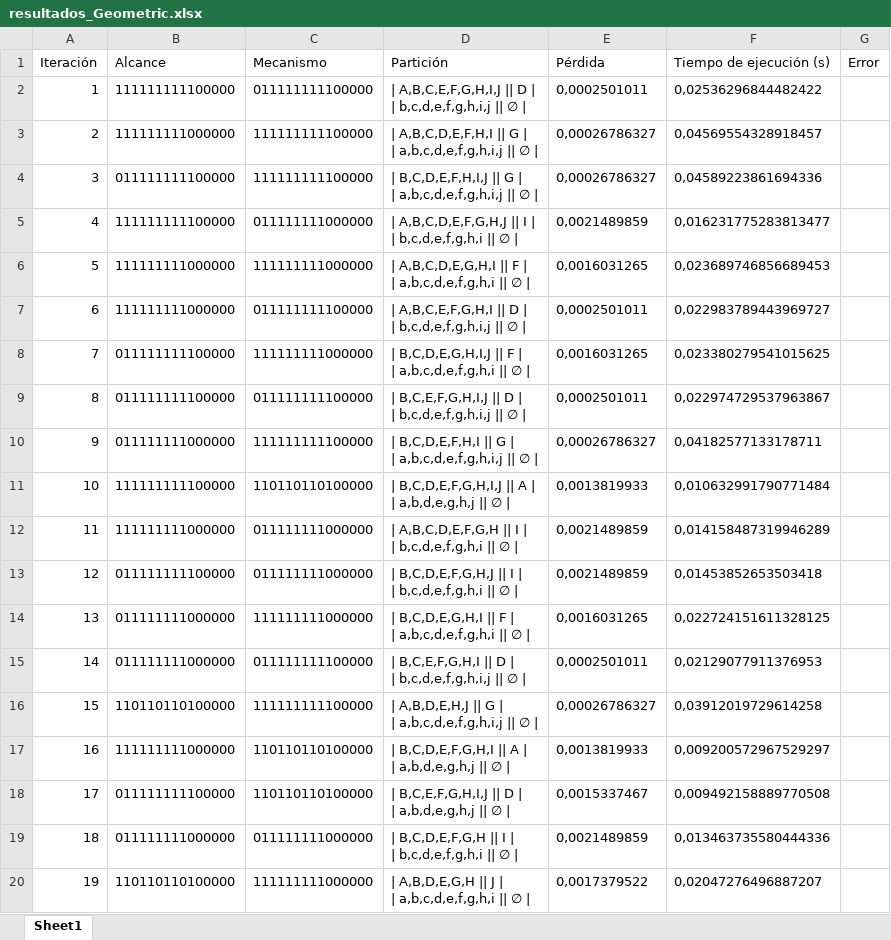
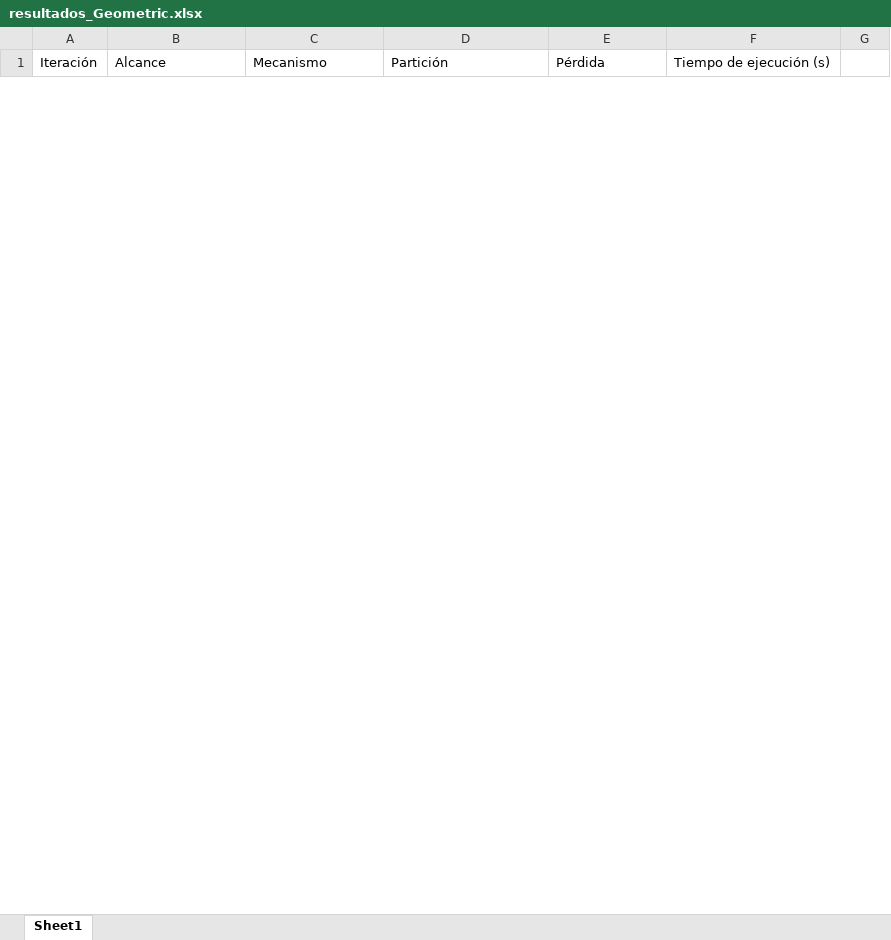
Before and after one commit to juanchito1234/proyecto_analisis, an Excel workbook: GeoMIP/results/resultados_Geometric.xlsx, sheet Sheet1, drawn as a sheet; only a part is shown; values as stored, in another font and other column widths than the file's, no borders; removed rows and columns are numbered as before the commit, all else as after; ↵ is a line break in a cell; the diff covers the shown part only; the diff names each change by its address in the sheet, - before the commit and + after, or states it on an @@ line.

```diff
--- a/GeoMIP/results/resultados_Geometric.xlsx (sheet Sheet1)
+++ b/GeoMIP/results/resultados_Geometric.xlsx (sheet Sheet1)
-G1: Error
+G1: (empty)
-row 2: 1 | 111111111100000 | 011111111100000 | | A,B,C,E,F,G,H,I,J || D | ↵ | b,c,d,e,f,g,h,i,j || ∅ | | 0,0002501011 | 0,02536296844482422
-row 3: 2 | 111111111000000 | 111111111100000 | | A,B,C,D,E,F,H,I || G | ↵ | a,b,c,d,e,f,g,h,i,j || ∅ | | 0,00026786327 | 0,04569554328918457
-row 4: 3 | 011111111100000 | 111111111100000 | | B,C,D,E,F,H,I,J || G | ↵ | a,b,c,d,e,f,g,h,i,j || ∅ | | 0,00026786327 | 0,04589223861694336
-row 5: 4 | 111111111100000 | 011111111000000 | | A,B,C,D,E,F,G,H,J || I | ↵ | b,c,d,e,f,g,h,i || ∅ | | 0,0021489859 | 0,016231775283813477
-row 6: 5 | 111111111000000 | 111111111000000 | | A,B,C,D,E,G,H,I || F | ↵ | a,b,c,d,e,f,g,h,i || ∅ | | 0,0016031265 | 0,023689746856689453
-row 7: 6 | 111111111000000 | 011111111100000 | | A,B,C,E,F,G,H,I || D | ↵ | b,c,d,e,f,g,h,i,j || ∅ | | 0,0002501011 | 0,022983789443969727
-row 8: 7 | 011111111100000 | 111111111000000 | | B,C,D,E,G,H,I,J || F | ↵ | a,b,c,d,e,f,g,h,i || ∅ | | 0,0016031265 | 0,023380279541015625
-row 9: 8 | 011111111100000 | 011111111100000 | | B,C,E,F,G,H,I,J || D | ↵ | b,c,d,e,f,g,h,i,j || ∅ | | 0,0002501011 | 0,022974729537963867
-row 10: 9 | 011111111000000 | 111111111100000 | | B,C,D,E,F,H,I || G | ↵ | a,b,c,d,e,f,g,h,i,j || ∅ | | 0,00026786327 | 0,04182577133178711
-row 11: 10 | 111111111100000 | 110110110100000 | | B,C,D,E,F,G,H,I,J || A | ↵ | a,b,d,e,g,h,j || ∅ | | 0,0013819933 | 0,010632991790771484
-row 12: 11 | 111111111000000 | 011111111000000 | | A,B,C,D,E,F,G,H || I | ↵ | b,c,d,e,f,g,h,i || ∅ | | 0,0021489859 | 0,014158487319946289
-row 13: 12 | 011111111100000 | 011111111000000 | | B,C,D,E,F,G,H,J || I | ↵ | b,c,d,e,f,g,h,i || ∅ | | 0,0021489859 | 0,01453852653503418
-row 14: 13 | 011111111000000 | 111111111000000 | | B,C,D,E,G,H,I || F | ↵ | a,b,c,d,e,f,g,h,i || ∅ | | 0,0016031265 | 0,022724151611328125
-row 15: 14 | 011111111000000 | 011111111100000 | | B,C,E,F,G,H,I || D | ↵ | b,c,d,e,f,g,h,i,j || ∅ | | 0,0002501011 | 0,02129077911376953
-row 16: 15 | 110110110100000 | 111111111100000 | | A,B,D,E,H,J || G | ↵ | a,b,c,d,e,f,g,h,i,j || ∅ | | 0,00026786327 | 0,03912019729614258
-row 17: 16 | 111111111000000 | 110110110100000 | | B,C,D,E,F,G,H,I || A | ↵ | a,b,d,e,g,h,j || ∅ | | 0,0013819933 | 0,009200572967529297
-row 18: 17 | 011111111100000 | 110110110100000 | | B,C,E,F,G,H,I,J || D | ↵ | a,b,d,e,g,h,j || ∅ | | 0,0015337467 | 0,009492158889770508
-row 19: 18 | 011111111000000 | 011111111000000 | | B,C,D,E,F,G,H || I | ↵ | b,c,d,e,f,g,h,i || ∅ | | 0,0021489859 | 0,013463735580444336
-row 20: 19 | 110110110100000 | 111111111000000 | | A,B,D,E,G,H || J | ↵ | a,b,c,d,e,f,g,h,i || ∅ | | 0,0017379522 | 0,02047276496887207
```
Also changed, not shown: 50 added rows and 29 removed rows elsewhere in this sheet, 6 other files.
